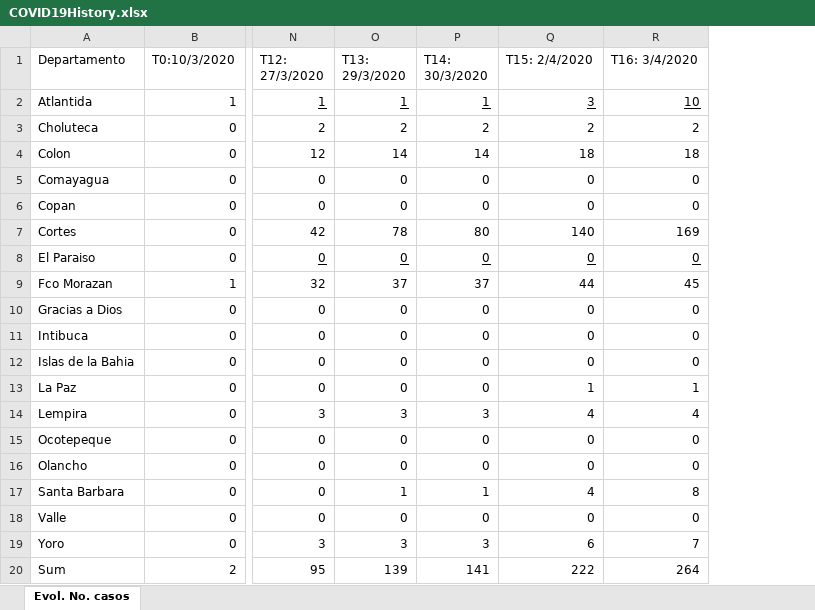
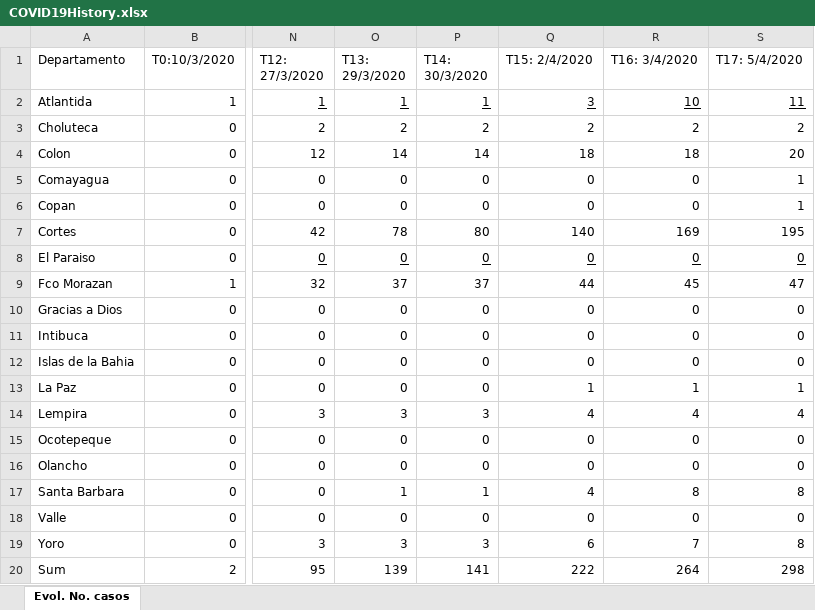
Before and after one commit to FredyVides/FredyVides.github.io, an Excel workbook: COVID19History.xlsx, sheet Evol. No. casos, drawn as a sheet; only a part is shown, gaps mark what is left out; values as stored, in another font and other column widths than the file's, no borders; the diff names each change by its address in the sheet, - before the commit and + after, or states it on an @@ line.

Commit message:
Add files via upload

```diff
--- a/COVID19History.xlsx (sheet Evol. No. casos)
+++ b/COVID19History.xlsx (sheet Evol. No. casos)
+column S (T17: 5/4/2020), rows 2-20: 11 | 2 | 20 | 1 | 1 | 195 | 0 | 47 | 0 | 0 | 0 | 1 | 4 | 0 | 0 | 8 | 0 | 8 | 298
```
